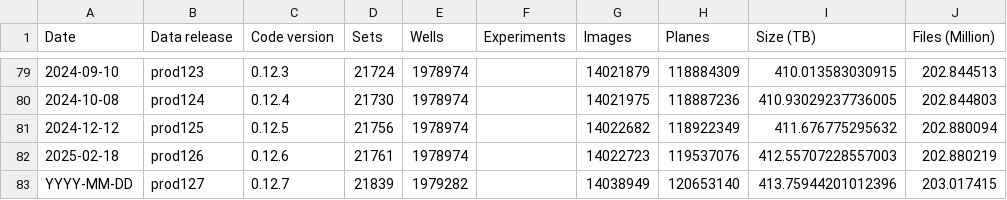
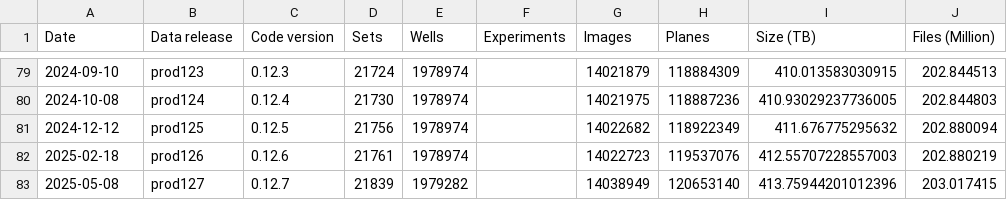
Before and after one commit to IDR/idr.openmicroscopy.org, a TSV file: _data/releases.tsv, drawn as a sheet; only a part is shown, gaps mark what is left out; the diff names each change by its address in the sheet, - before the commit and + after, or states it on an @@ line.

Commit message:
Set prod127 release date

```diff
--- a/_data/releases.tsv
+++ b/_data/releases.tsv
-A83 (Date): YYYY-MM-DD
+A83 (Date): 2025-05-08
```
